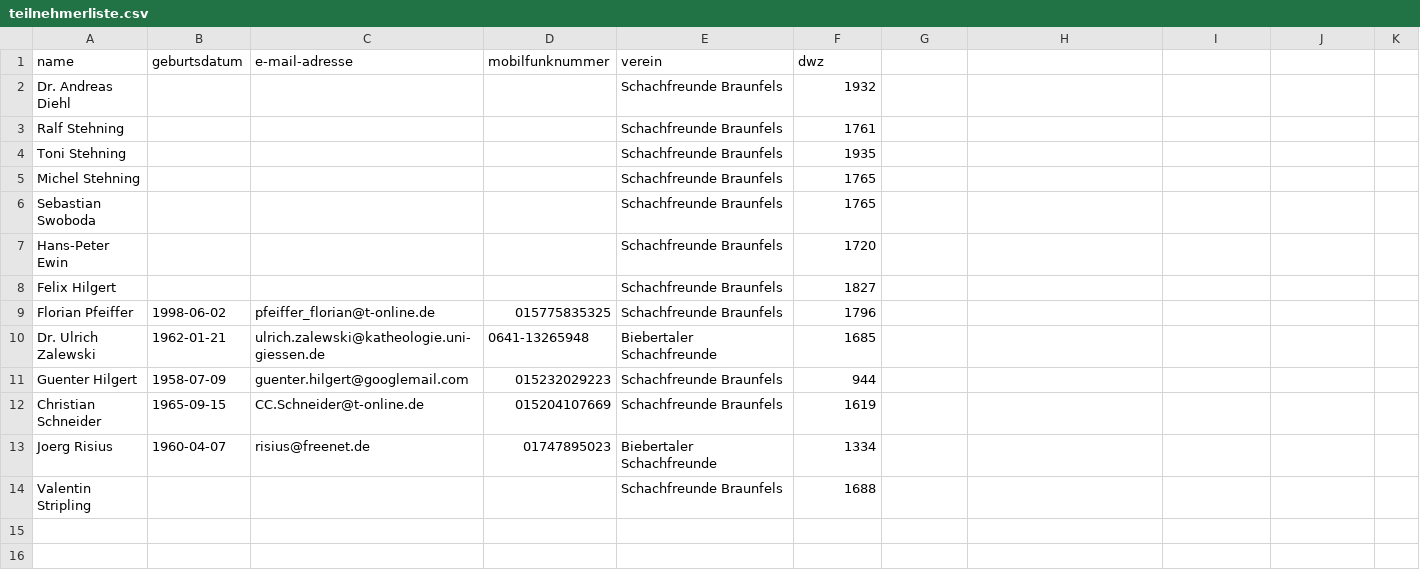
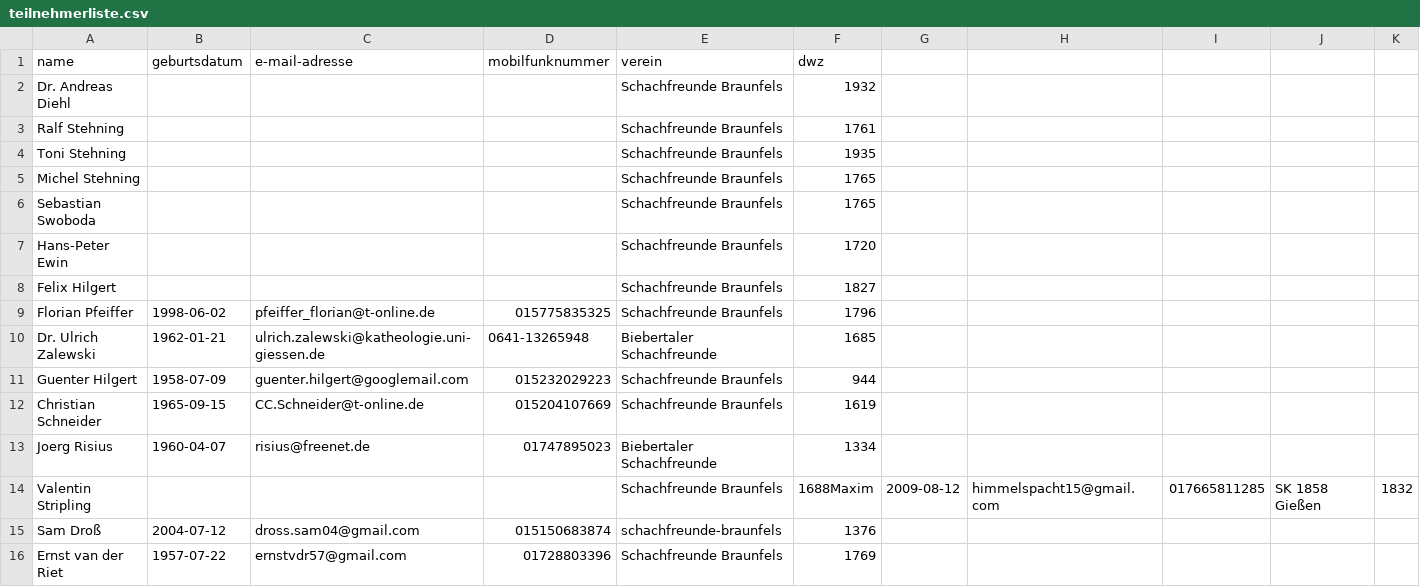
Before and after one commit to FlorianPf/sfb_webseite, a CSV file: anmeldeformular_stm/teilnehmerliste.csv, drawn as a sheet; the diff names each change by its address in the sheet, - before the commit and + after, or states it on an @@ line.

Commit message:
stm csv update

```diff
--- a/anmeldeformular_stm/teilnehmerliste.csv
+++ b/anmeldeformular_stm/teilnehmerliste.csv
-F14 (dwz): 1688
+F14 (dwz): 1688Maxim
-G14: (empty)
+G14: 2009-08-12
-H14: (empty)
+H14: himmelspacht15@gmail.com
-I14: (empty)
+I14: 017665811285
-J14: (empty)
+J14: SK 1858 Gießen
-K14: (empty)
+K14: 1832
+row 15: Sam Droß | 2004-07-12 | dross.sam04@gmail.com | 015150683874 | schachfreunde-braunfels | 1376
+row 16: Ernst van der Riet | 1957-07-22 | ernstvdr57@gmail.com | 01728803396 | Schachfreunde Braunfels | 1769
```
